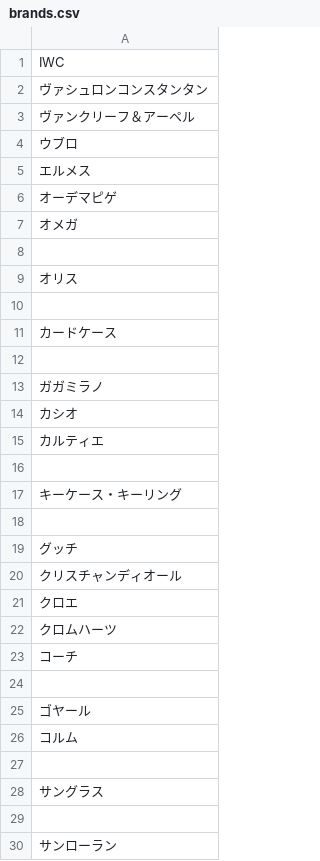
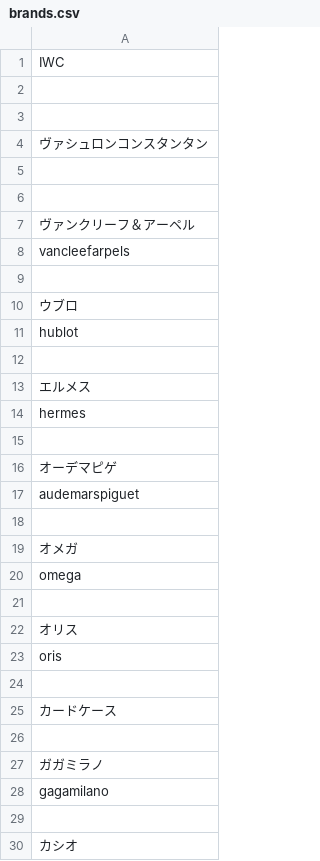
Before and after one commit to micabi/shopify-shop, a CSV file: brands.csv, drawn as a sheet; only a part is shown; the shorter side is filled out with more unchanged rows; the diff covers the shown part only.

```diff
--- a/brands.csv
+++ b/brands.csv
@@ -1,10 +1,24 @@
 IWC
+
+
 ヴァシュロンコンスタンタン
+
+
 ヴァンクリーフ＆アーペル
+vancleefarpels
+
 ウブロ
+hublot
+
 エルメス
+hermes
+
 オーデマピゲ
+audemarspiguet
+
 オメガ
+omega
 
 オリス
+oris
 
@@ -13,2 +27,4 @@ IWC
 ガガミラノ
+gagamilano
+
 カシオ
```
Also changed, not shown: 149 added rows elsewhere in this file, 5 other files.
